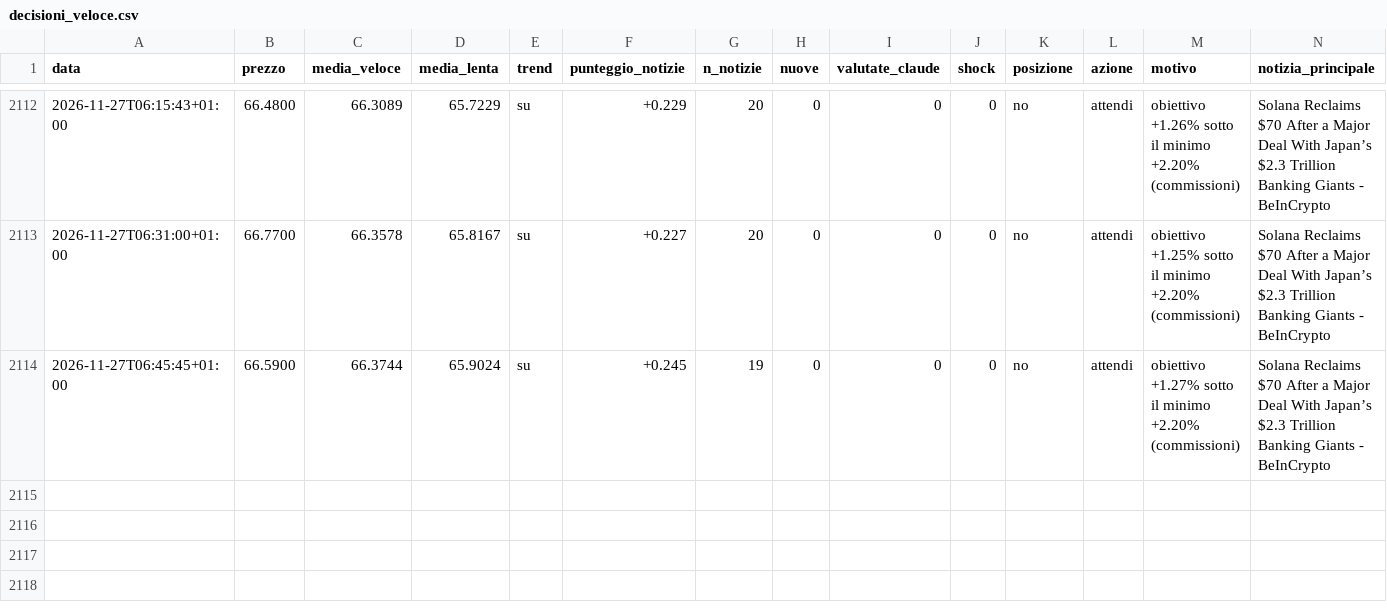
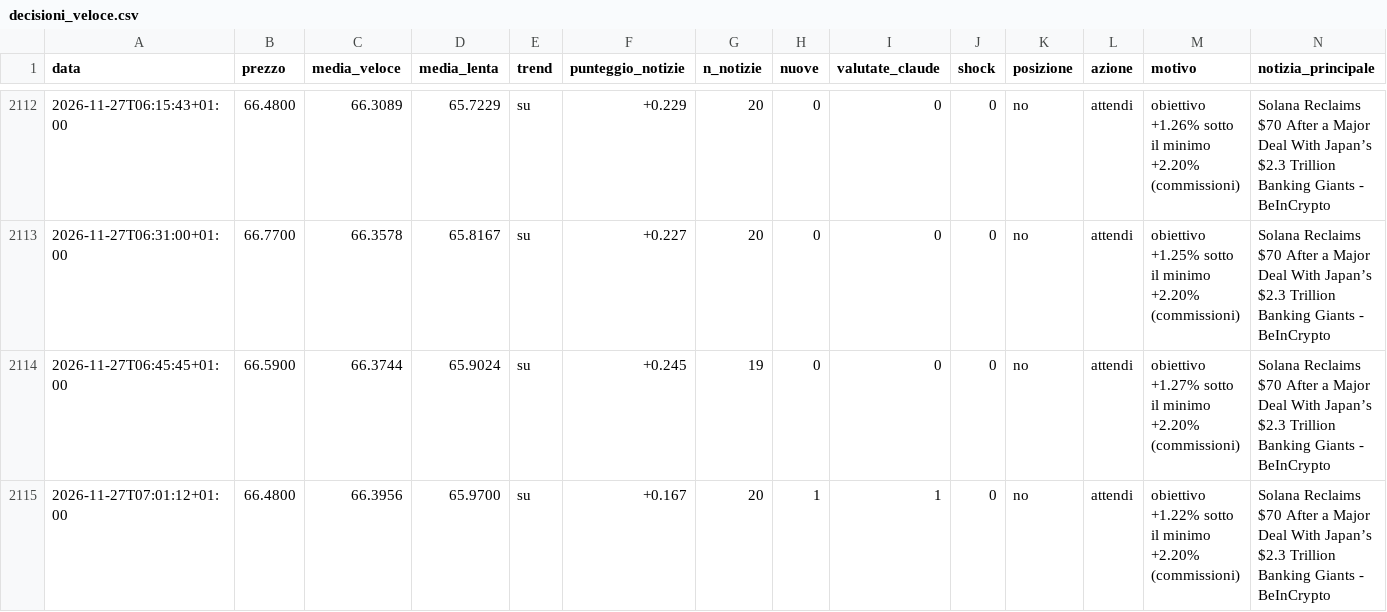
Before and after one commit to Van3d-max/sol-sentinel-, a CSV file: decisioni_veloce.csv, drawn as a sheet; only a part is shown, gaps mark what is left out; rows hold the shown columns only; the diff names each change by its address in the sheet, - before the commit and + after, or states it on an @@ line.

```diff
--- a/decisioni_veloce.csv
+++ b/decisioni_veloce.csv
+row 2115: 2026-11-27T07:01:12+01:00 | 66.4800 | 66.3956 | 65.9700 | su | +0.167 | 20 | 1 | 1 | 0 | no | attendi | obiettivo +1.22% sotto il minimo +2.20% (commissioni) | Solana Reclaims $70 After a Major Deal With Japan’s $2.3 Trillion Banking Giants - BeInCrypto
```
Also changed, not shown: decisioni_btc_veloce.csv, decisioni_eth_veloce.csv, 9 other files.
